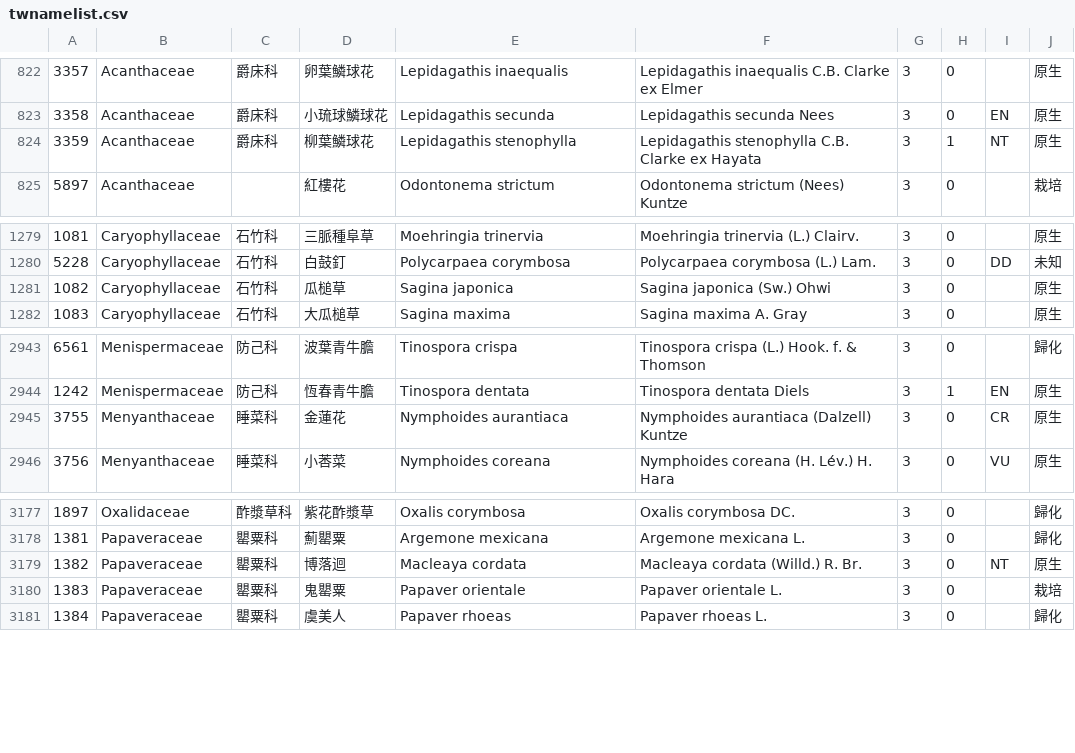
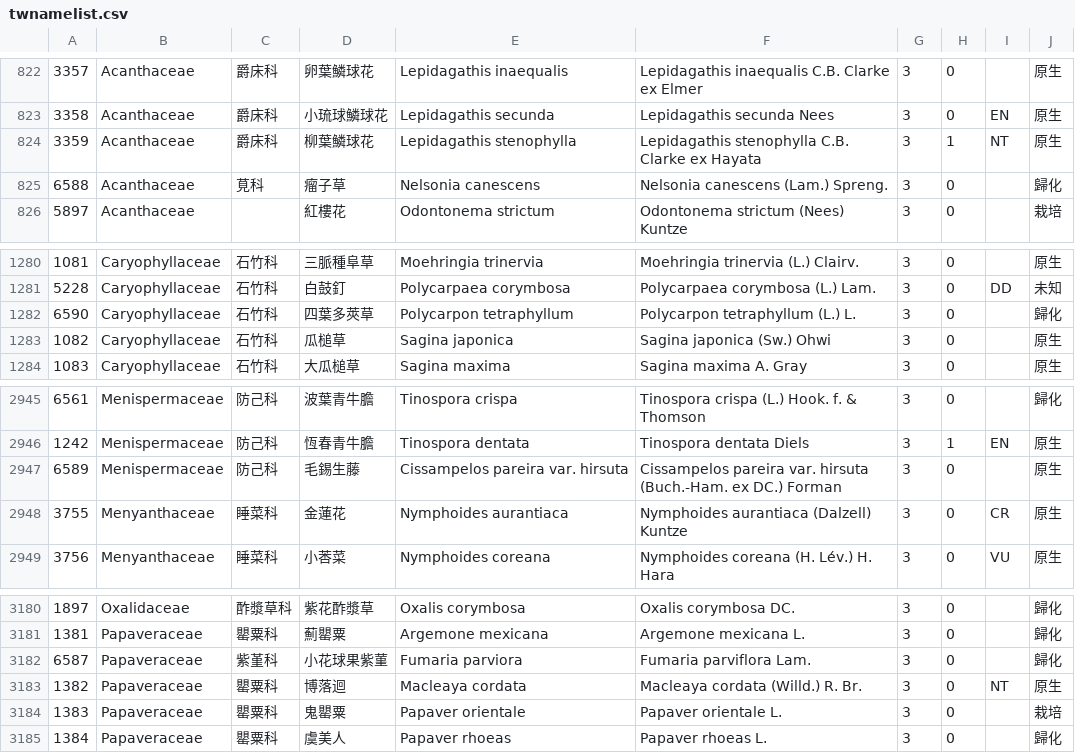
Before and after one commit to TaiBON/checklister, a CSV file: data/twnamelist.csv, drawn as a sheet; only a part is shown, gaps mark what is left out.

```diff
--- a/data/twnamelist.csv
+++ b/data/twnamelist.csv
@@ -824,2 +824,3 @@
 3359|Acanthaceae|爵床科|柳葉鱗球花|Lepidagathis stenophylla|Lepidagathis stenophylla C.B. Clarke ex Hayata|3|1|NT|原生
+6588|Acanthaceae|莧科|瘤子草|Nelsonia canescens |Nelsonia canescens (Lam.) Spreng.|3|0||歸化
 5897|Acanthaceae||紅樓花|Odontonema strictum|Odontonema strictum (Nees) Kuntze|3|0||栽培
@@ -1280,2 +1281,3 @@
 5228|Caryophyllaceae|石竹科|白鼓釘|Polycarpaea corymbosa|Polycarpaea corymbosa (L.) Lam.|3|0|DD|未知
+6590|Caryophyllaceae|石竹科|四葉多莢草|Polycarpon tetraphyllum|Polycarpon tetraphyllum (L.) L.|3|0||歸化
 1082|Caryophyllaceae|石竹科|瓜槌草|Sagina japonica|Sagina japonica (Sw.) Ohwi|3|0||原生
@@ -2944,2 +2946,3 @@
 1242|Menispermaceae|防己科|恆春青牛膽|Tinospora dentata|Tinospora dentata Diels|3|1|EN|原生
+6589|Menispermaceae |防己科|毛錫生藤|Cissampelos pareira var. hirsuta |Cissampelos pareira var. hirsuta (Buch.-Ham. ex DC.) Forman|3|0||原生
 3755|Menyanthaceae|睡菜科|金蓮花|Nymphoides aurantiaca|Nymphoides aurantiaca (Dalzell) Kuntze|3|0|CR|原生
@@ -3178,2 +3181,3 @@
 1381|Papaveraceae|罌粟科|薊罌粟|Argemone mexicana|Argemone mexicana L.|3|0||歸化
+6587|Papaveraceae|紫堇科|小花球果紫菫|Fumaria parviora|Fumaria parviflora Lam.|3|0||歸化
 1382|Papaveraceae|罌粟科|博落迴|Macleaya cordata|Macleaya cordata (Willd.) R. Br.|3|0|NT|原生
```
Also changed, not shown: data/twnamelist_pg.csv, 3 other files.
